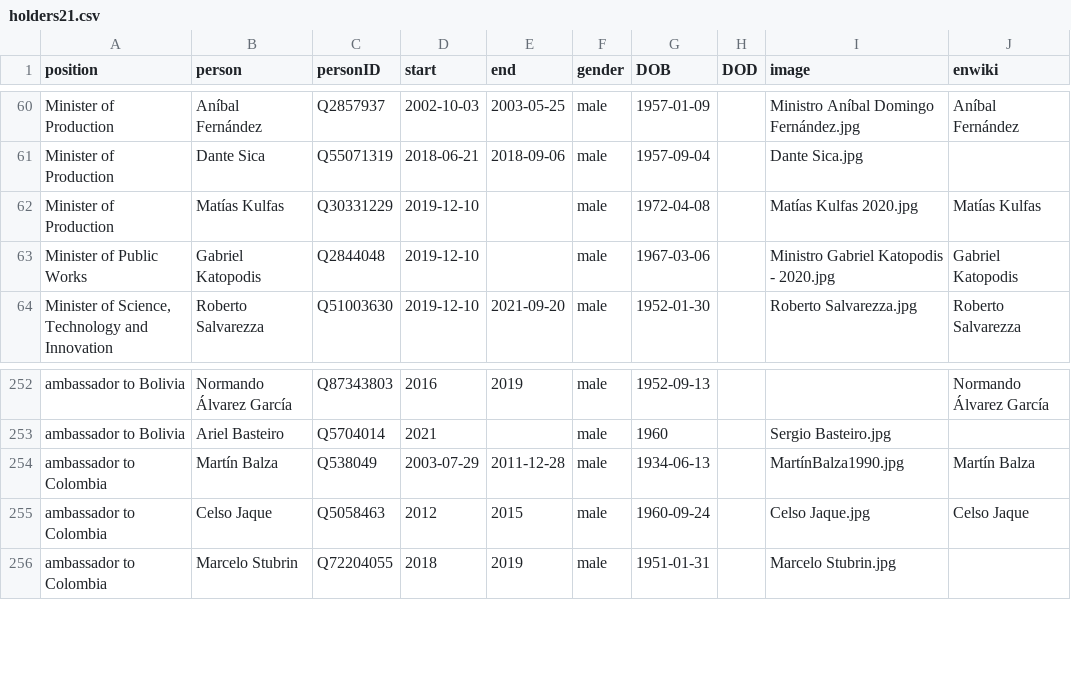
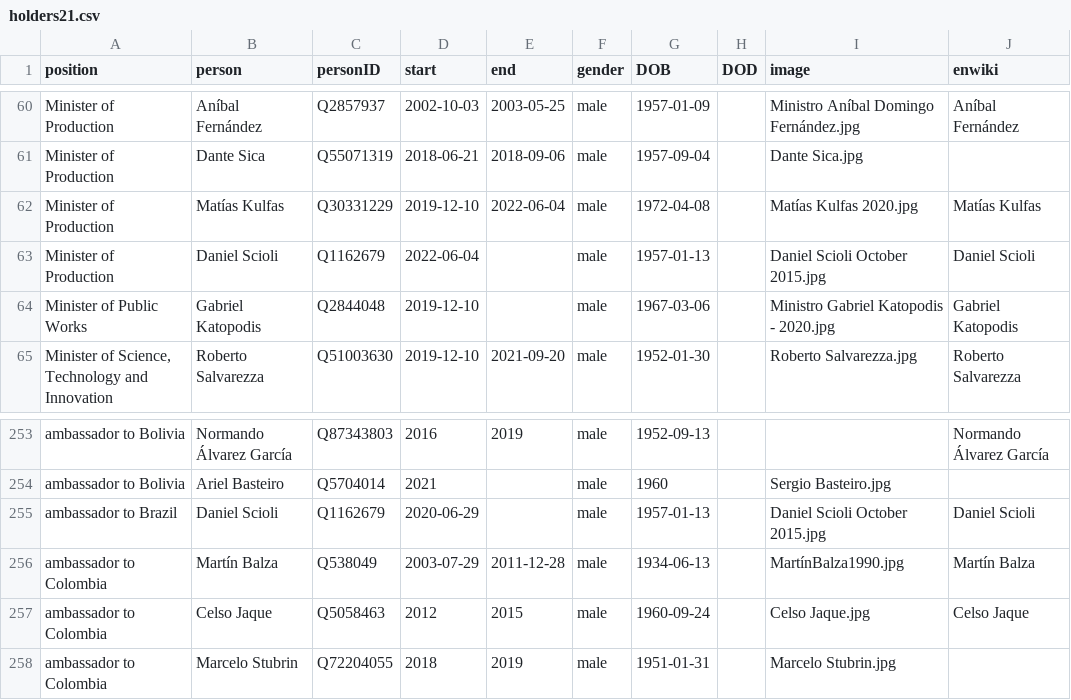
Before and after one commit to every-politician-scrapers/argentina-ministers, a CSV file: html/holders21.csv, drawn as a sheet; only a part is shown, gaps mark what is left out.

```diff
--- a/html/holders21.csv
+++ b/html/holders21.csv
@@ -61,3 +61,4 @@ Minister of Production,Aníbal Fernández,Q2857937,2002-10-03,2003-05-25,male,19
 Minister of Production,Dante Sica,Q55071319,2018-06-21,2018-09-06,male,1957-09-04,,Dante Sica.jpg,
-Minister of Production,Matías Kulfas,Q30331229,2019-12-10,,male,1972-04-08,,Matías Kulfas 2020.jpg,Matías Kulfas
+Minister of Production,Matías Kulfas,Q30331229,2019-12-10,2022-06-04,male,1972-04-08,,Matías Kulfas 2020.jpg,Matías Kulfas
+Minister of Production,Daniel Scioli,Q1162679,2022-06-04,,male,1957-01-13,,Daniel Scioli October 2015.jpg,Daniel Scioli
 Minister of Public Works,Gabriel Katopodis,Q2844048,2019-12-10,,male,1967-03-06,,Ministro Gabriel Katopodis - 2020.jpg,Gabriel Katopodis
@@ -253,2 +254,3 @@ ambassador to Bolivia,Normando Álvarez García,Q87343803,2016,2019,male,1952-09
 ambassador to Bolivia,Ariel Basteiro,Q5704014,2021,,male,1960,,Sergio Basteiro.jpg,
+ambassador to Brazil,Daniel Scioli,Q1162679,2020-06-29,,male,1957-01-13,,Daniel Scioli October 2015.jpg,Daniel Scioli
 ambassador to Colombia,Martín Balza,Q538049,2003-07-29,2011-12-28,male,1934-06-13,,MartínBalza1990.jpg,Martín Balza
```
Also changed, not shown: html/current.csv, html/positions.csv, 1 other file.
